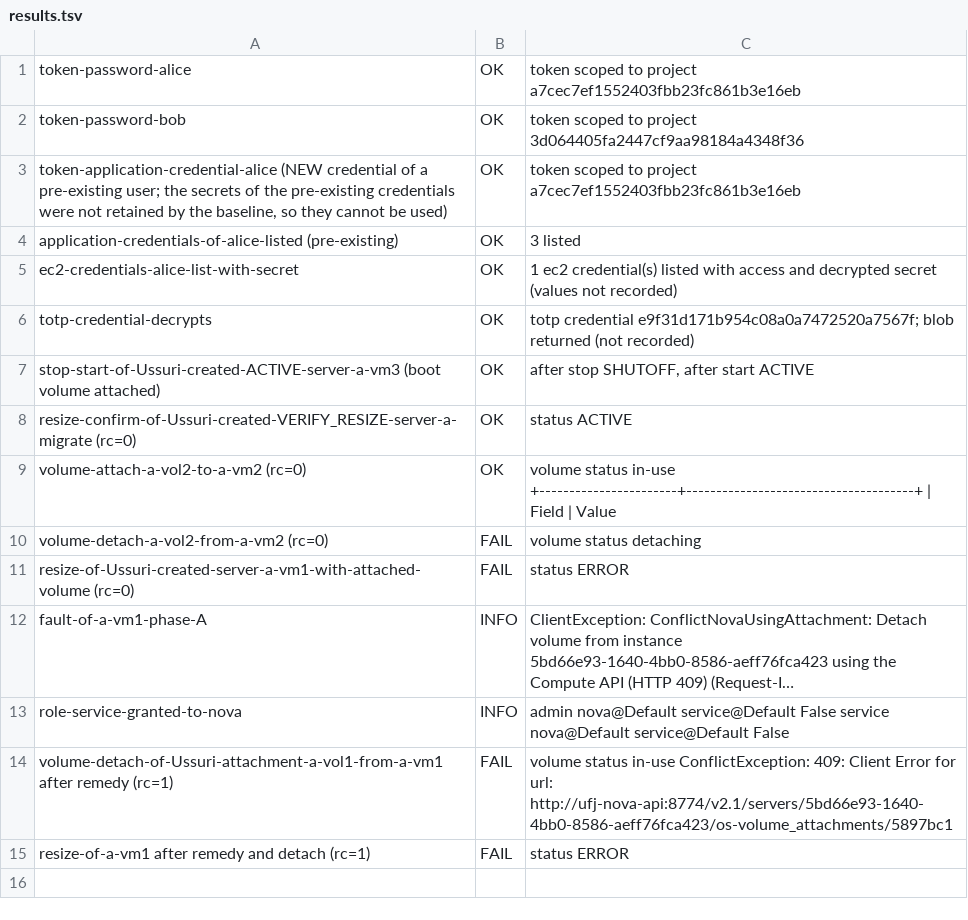
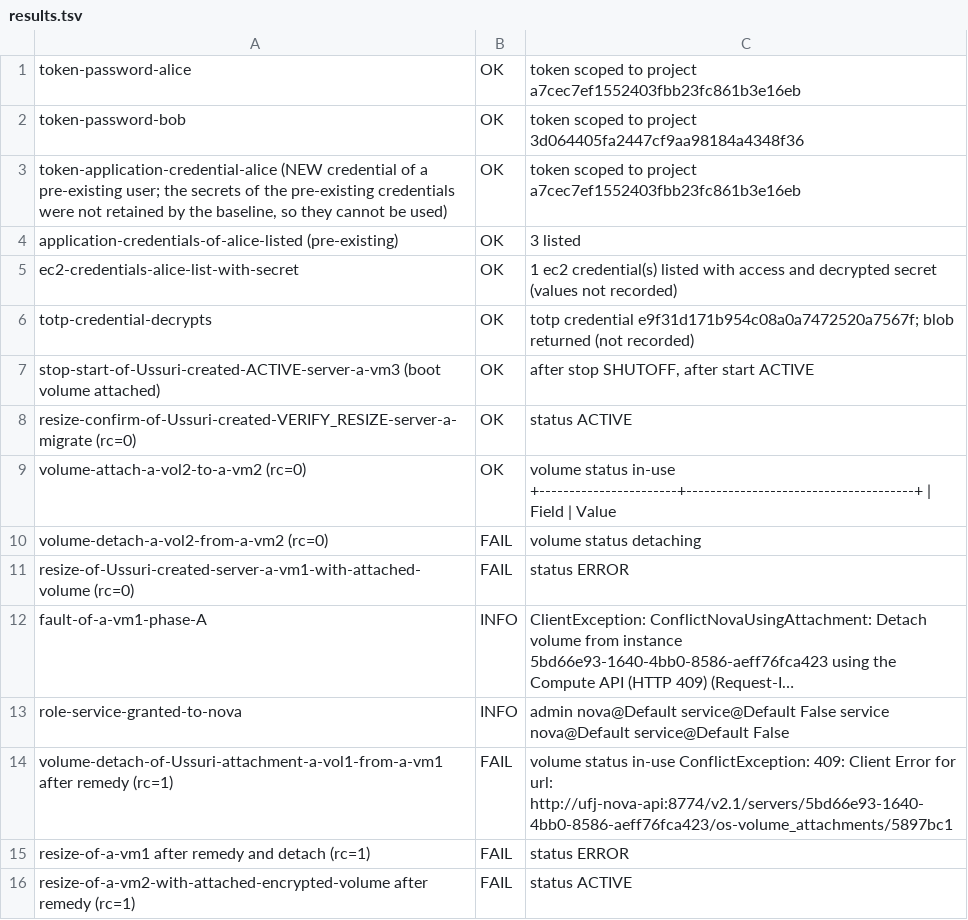
Before and after one commit to OzarLand/ozarland-academy, a TSV file: docs/upgrade/journeys/ussuri-to-2026.1/evidence/EXP-SVC-02/strict-r1/results.tsv, drawn as a sheet; long unchanged cells end in ….

Commit message:
Ussuri lab (work in progress): EXP-SVC-02 evidence
Signed-off-by: Soufian Zaouam <18644174+soufian-zaouam@users.noreply.github.com>

```diff
--- a/docs/upgrade/journeys/ussuri-to-2026.1/evidence/EXP-SVC-02/strict-r1/results.tsv
+++ b/docs/upgrade/journeys/ussuri-to-2026.1/evidence/EXP-SVC-02/strict-r1/results.tsv
@@ -15 +15,2 @@ volume-detach-of-Ussuri-attachment-a-vol1-from-a-vm1 after remedy (rc=1)	FAIL	vo
 resize-of-a-vm1 after remedy and detach (rc=1)	FAIL	status ERROR
+resize-of-a-vm2-with-attached-encrypted-volume after remedy (rc=1)	FAIL	status ACTIVE
```
Also changed, not shown: 2 other files.
